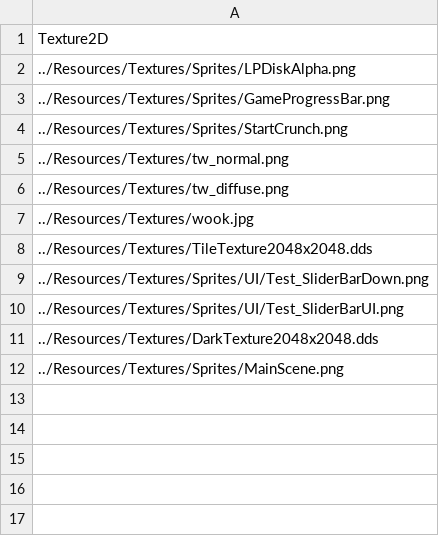
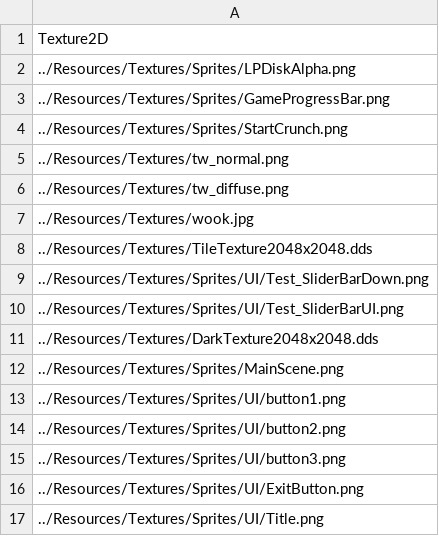
Before and after one commit to ParagonGA4th/GAFinalProject, a CSV file: ParagonEngine/ResourceList/1_Texture2D.csv, drawn as a sheet; the diff names each change by its address in the sheet, - before the commit and + after, or states it on an @@ line.

```diff
--- a/ParagonEngine/ResourceList/1_Texture2D.csv
+++ b/ParagonEngine/ResourceList/1_Texture2D.csv
+row 13: ../Resources/Textures/Sprites/UI/button1.png
+row 14: ../Resources/Textures/Sprites/UI/button2.png
+row 15: ../Resources/Textures/Sprites/UI/button3.png
+row 16: ../Resources/Textures/Sprites/UI/ExitButton.png
+row 17: ../Resources/Textures/Sprites/UI/Title.png
```
Also changed, not shown: 10 other files.
